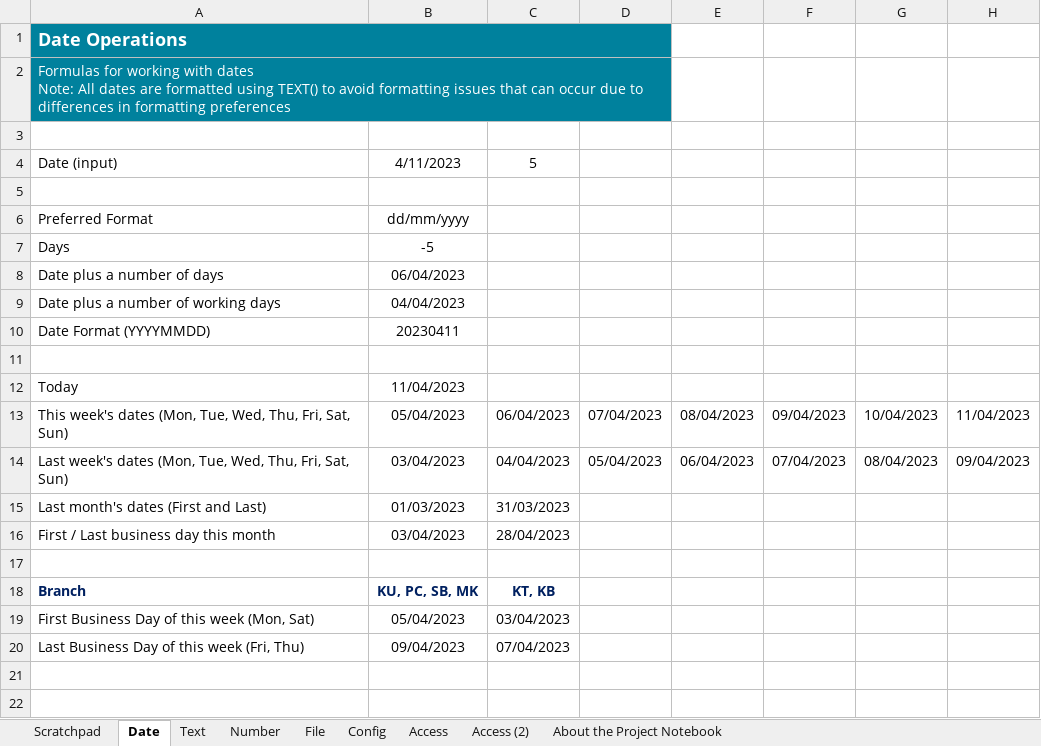
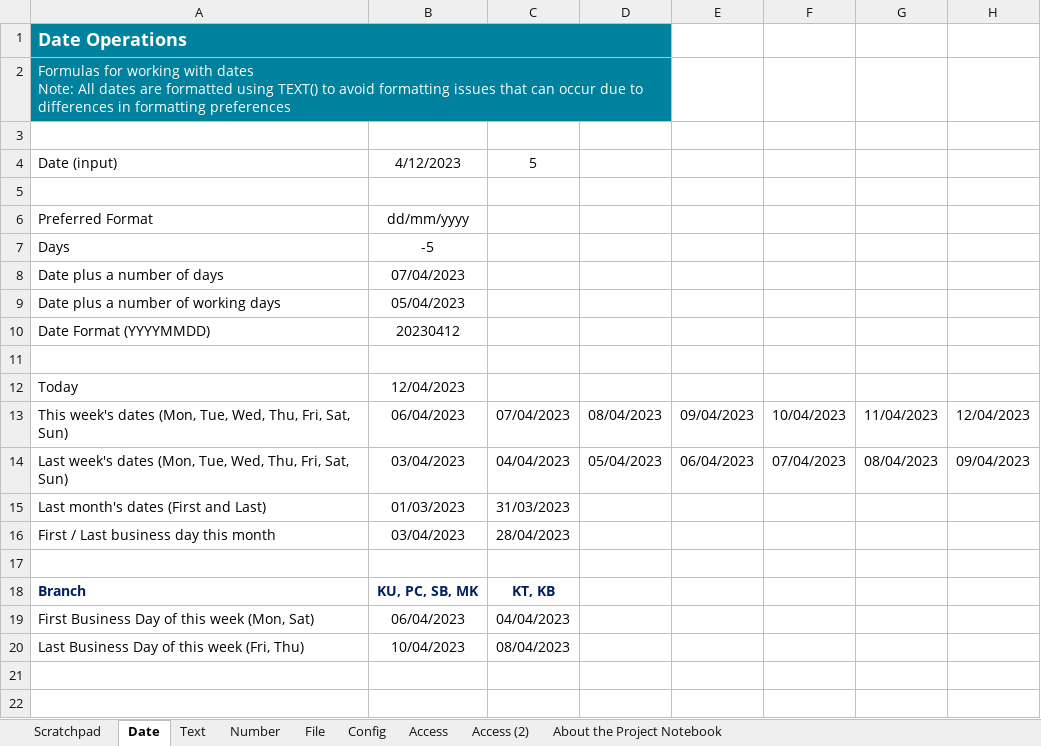
Before and after one commit to sccrpagit/Auto-Generate-LE-Weekly-Report-Without-Excel, an Excel workbook: Project_Notebook.xlsx, sheet Date, drawn as a sheet; only a part is shown; values as stored, in another font and other column widths than the file's, no borders; the diff names each change by its address in the sheet, - before the commit and + after, or states it on an @@ line.

```diff
--- a/Project_Notebook.xlsx (sheet Date)
+++ b/Project_Notebook.xlsx (sheet Date)
-B4: 4/11/2023
+B4: 4/12/2023
-B8: 06/04/2023
+B8: 07/04/2023
-B9: 04/04/2023
+B9: 05/04/2023
-B10: 20230411
+B10: 20230412
-B12: 11/04/2023
+B12: 12/04/2023
-B13: 05/04/2023
+B13: 06/04/2023
-C13: 06/04/2023
+C13: 07/04/2023
-D13: 07/04/2023
+D13: 08/04/2023
-E13: 08/04/2023
+E13: 09/04/2023
-F13: 09/04/2023
+F13: 10/04/2023
-G13: 10/04/2023
+G13: 11/04/2023
-H13: 11/04/2023
+H13: 12/04/2023
-B19: 05/04/2023
+B19: 06/04/2023
-C19: 03/04/2023
+C19: 04/04/2023
-B20: 09/04/2023
+B20: 10/04/2023
-C20: 07/04/2023
+C20: 08/04/2023
```
Also changed, not shown: sheet Access, sheet Access (2), charts or pictures.
